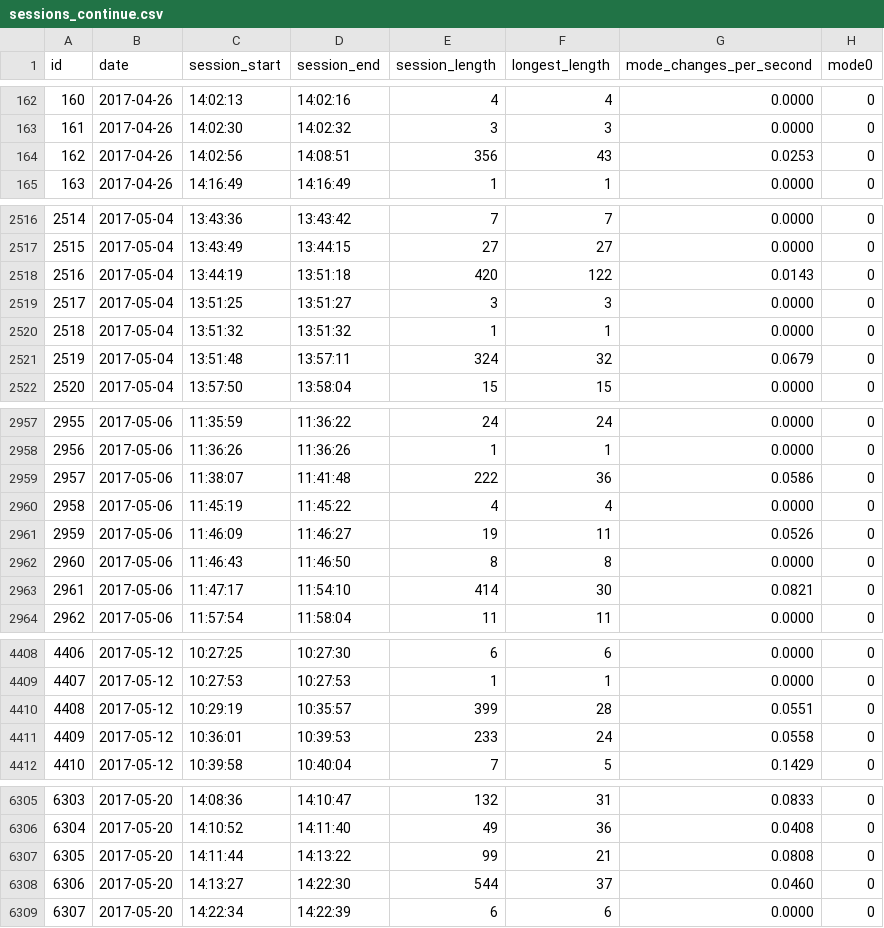
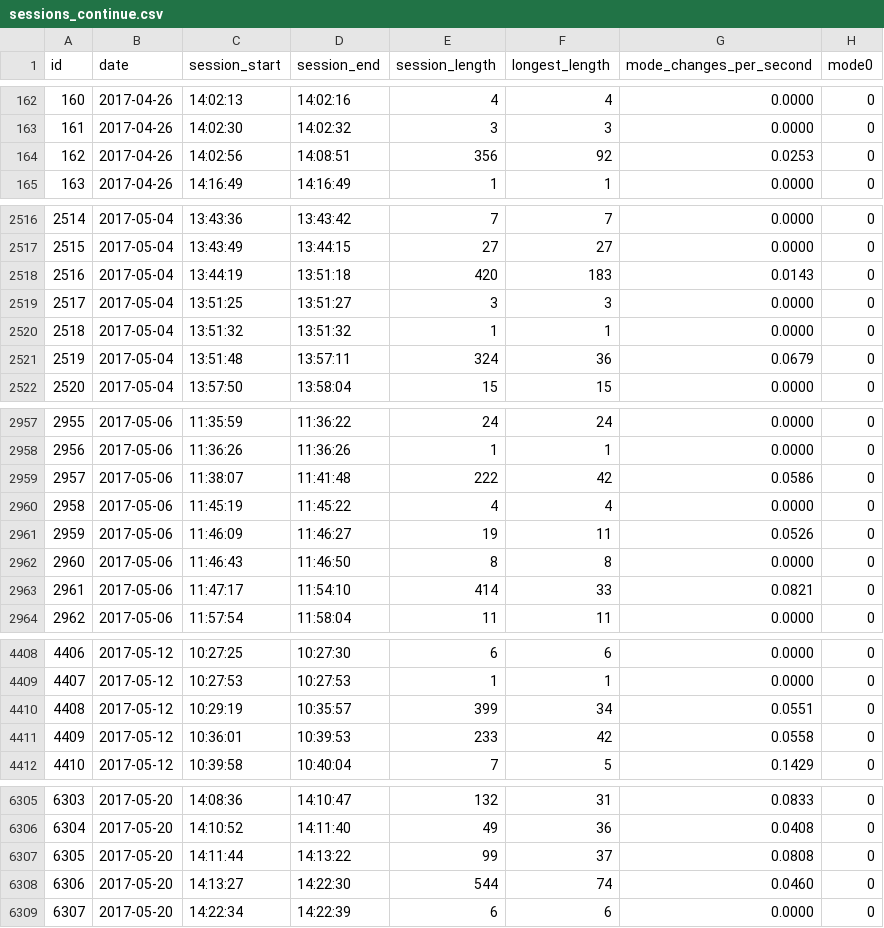
Before and after one commit to bielovico/vrstevnice, a CSV file: online visualization/sessions_continue.csv, drawn as a sheet; only a part is shown, gaps mark what is left out; the diff covers the shown part only; the diff names each change by its address in the sheet, - before the commit and + after, or states it on an @@ line.

Commit message:
fixed a bug that incorrectly counted some longest interactions

```diff
--- a/online visualization/sessions_continue.csv
+++ b/online visualization/sessions_continue.csv
-F164 (longest_length): 43
+F164 (longest_length): 92
-F2518 (longest_length): 122
+F2518 (longest_length): 183
-F2521 (longest_length): 32
+F2521 (longest_length): 36
-F2959 (longest_length): 36
+F2959 (longest_length): 42
-F2963 (longest_length): 30
+F2963 (longest_length): 33
-F4410 (longest_length): 28
+F4410 (longest_length): 34
-F4411 (longest_length): 24
+F4411 (longest_length): 42
-F6307 (longest_length): 21
+F6307 (longest_length): 37
-F6308 (longest_length): 37
+F6308 (longest_length): 74
```
Also changed, not shown: 86 edited cells elsewhere in this file, sessions_continue.csv, 1 other file.
